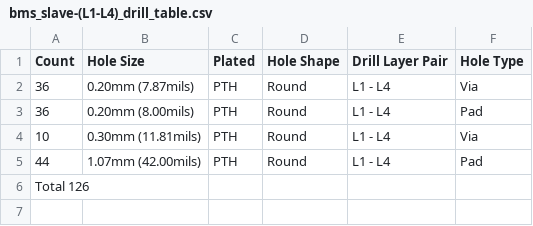
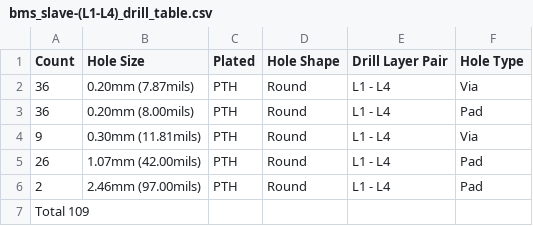
Before and after one commit to BDMPowertrain/bms_slave, a CSV file: Manufacturing/Fabrication/Drill Tables/bms_slave-(L1-L4)_drill_table.csv, drawn as a sheet.

```diff
--- a/Manufacturing/Fabrication/Drill Tables/bms_slave-(L1-L4)_drill_table.csv
+++ b/Manufacturing/Fabrication/Drill Tables/bms_slave-(L1-L4)_drill_table.csv
@@ -3,4 +3,5 @@ Count,Hole Size,Plated,Hole Shape,Drill Layer Pair,Hole Type
 36,0.20mm (8.00mils),PTH,Round,L1 - L4,Pad
-10,0.30mm (11.81mils),PTH,Round,L1 - L4,Via
-44,1.07mm (42.00mils),PTH,Round,L1 - L4,Pad
-Total 126,,,,,
+9,0.30mm (11.81mils),PTH,Round,L1 - L4,Via
+26,1.07mm (42.00mils),PTH,Round,L1 - L4,Pad
+2,2.46mm (97.00mils),PTH,Round,L1 - L4,Pad
+Total 109,,,,,
```
Also changed, not shown: Manufacturing/Assembly/bms_slave-CPL.csv, Manufacturing/Assembly/bms_slave-bom.csv, 32 other files.
